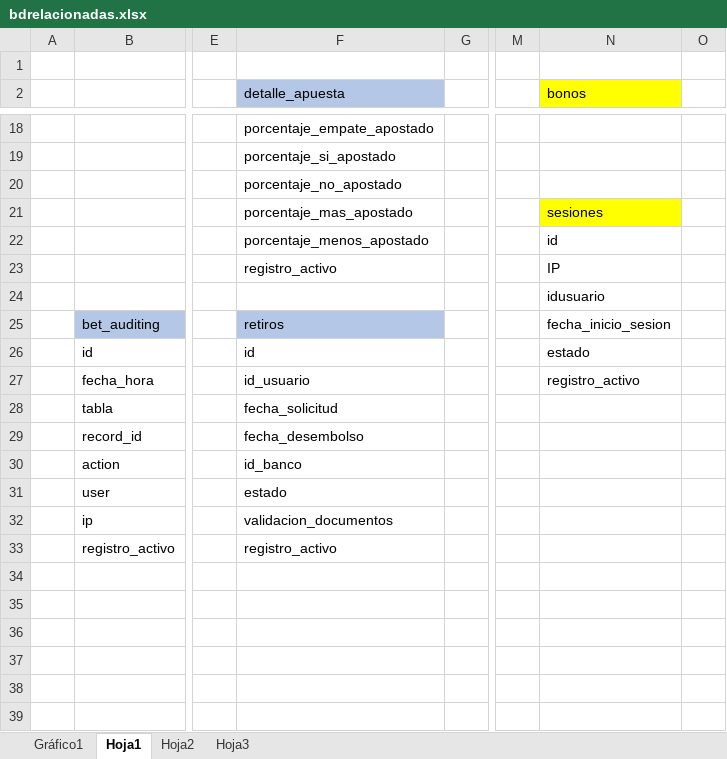
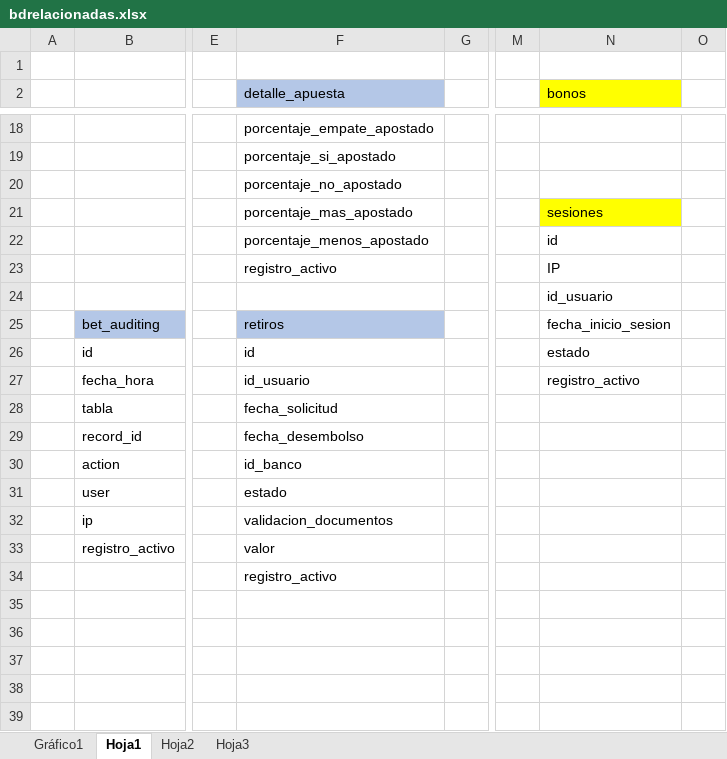
Before and after one commit to sergioandres2406/bet_itm_assignment, an Excel workbook: diagrams/bdrelacionadas.xlsx, sheet Hoja1, drawn as a sheet; only a part is shown, gaps mark what is left out; values as stored, in another font and other column widths than the file's, no borders; charts and pictures not drawn; the diff names each change by its address in the sheet, - before the commit and + after, or states it on an @@ line.

Commit message:
nuevo trigger
 ACTUALIZA APUESTAS DESPUES DE  ACTUALIZAR DETALLE APUESTAS
trigger

```diff
--- a/diagrams/bdrelacionadas.xlsx (sheet Hoja1)
+++ b/diagrams/bdrelacionadas.xlsx (sheet Hoja1)
-N24 (bonos): idusuario
+N24 (bonos): id_usuario
-F33 (detalle_apuesta): registro_activo
+F33 (detalle_apuesta): valor
-F34 (detalle_apuesta): (empty)
+F34 (detalle_apuesta): registro_activo
```
Also changed, not shown: 3 other files.
